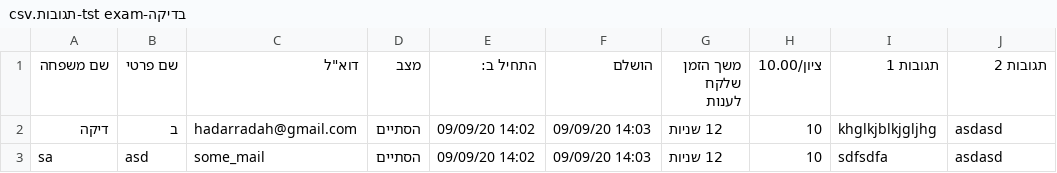
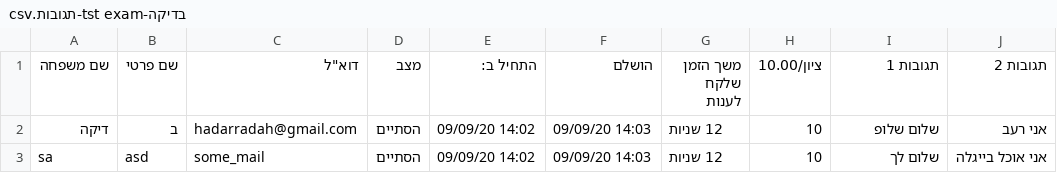
Before and after one commit to CiTRuS93/CheatChecker, a CSV file: CheatChecker/data/בדיקה-tst exam-תגובות.csv, drawn as a sheet.

```diff
--- a/CheatChecker/data/בדיקה-tst exam-תגובות.csv
+++ b/CheatChecker/data/בדיקה-tst exam-תגובות.csv
@@ -1,3 +1,3 @@
 שם משפחה,שם פרטי,"דוא""ל",מצב,התחיל ב:,הושלם,משך הזמן שלקח לענות,ציון/10.00,תגובות 1,תגובות 2
-דיקה,ב,hadarradah@gmail.com,הסתיים,09/09/20 14:02,09/09/20 14:03,12 שניות,10,khglkjblkjgljhg,asdasd
-sa,asd,some_mail,הסתיים,09/09/20 14:02,09/09/20 14:03,12 שניות,10,sdfsdfa,asdasd
+דיקה,ב,hadarradah@gmail.com,הסתיים,09/09/20 14:02,09/09/20 14:03,12 שניות,10,שלום שלופ,אני רעב
+sa,asd,some_mail,הסתיים,09/09/20 14:02,09/09/20 14:03,12 שניות,10,שלום לך,אני אוכל בייגלה
```
Also changed, not shown: 2 other files.
